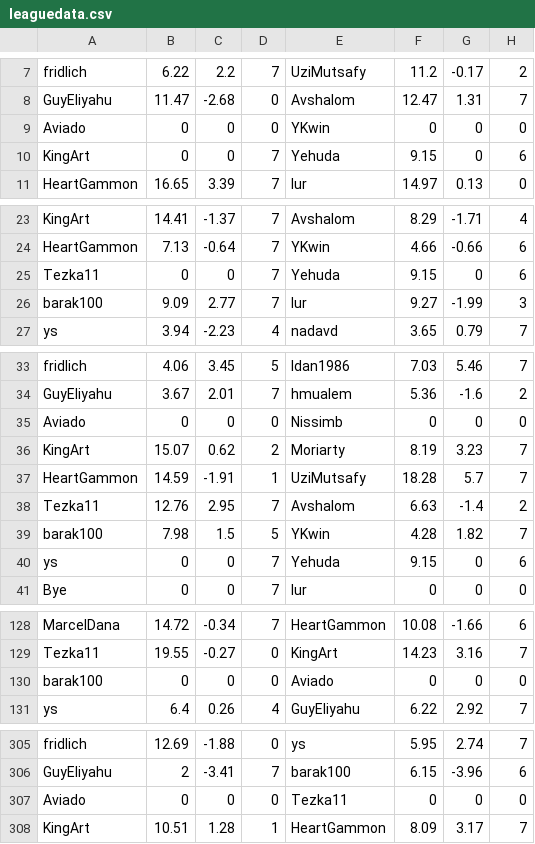
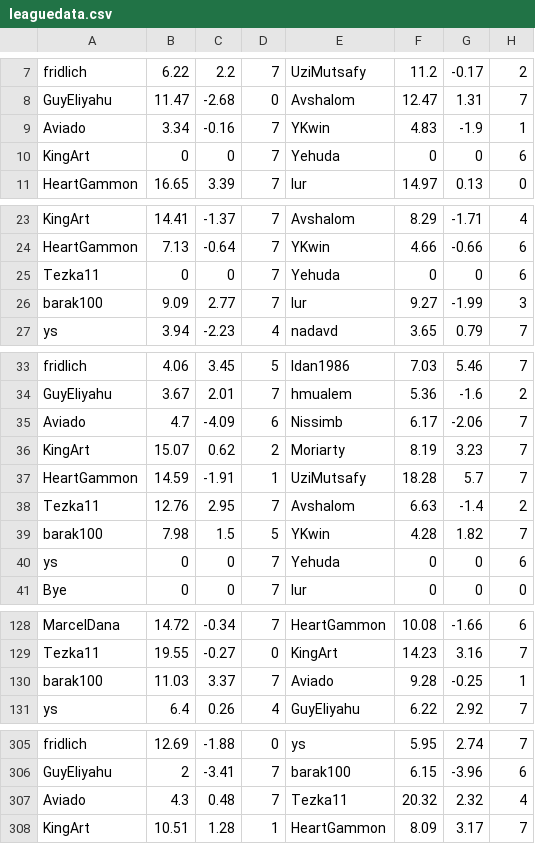
Before and after one commit to guyeli31/Shabi-Israel, a CSV file: leagues/Shabi Israel December 2025/leaguedata.csv, drawn as a sheet; only a part is shown, gaps mark what is left out; the diff covers the shown part only.

Commit message:
Auto-update leagues

```diff
--- a/leagues/Shabi Israel December 2025/leaguedata.csv
+++ b/leagues/Shabi Israel December 2025/leaguedata.csv
@@ -8,4 +8,4 @@ fridlich,6.22,2.2,7,UziMutsafy,11.2,-0.17,2
 GuyEliyahu,11.47,-2.68,0,Avshalom,12.47,1.31,7
-Aviado,0,0,0,YKwin,0,0,0
-KingArt,0,0,7,Yehuda,9.15,0,6
+Aviado,3.34,-0.16,7,YKwin,4.83,-1.9,1
+KingArt,0,0,7,Yehuda,0,0,6
 HeartGammon,16.65,3.39,7,lur,14.97,0.13,0
@@ -24,3 +24,3 @@ KingArt,14.41,-1.37,7,Avshalom,8.29,-1.71,4
 HeartGammon,7.13,-0.64,7,YKwin,4.66,-0.66,6
-Tezka11,0,0,7,Yehuda,9.15,0,6
+Tezka11,0,0,7,Yehuda,0,0,6
 barak100,9.09,2.77,7,lur,9.27,-1.99,3
@@ -34,3 +34,3 @@ fridlich,4.06,3.45,5,Idan1986,7.03,5.46,7
 GuyEliyahu,3.67,2.01,7,hmualem,5.36,-1.6,2
-Aviado,0,0,0,Nissimb,0,0,0
+Aviado,4.7,-4.09,6,Nissimb,6.17,-2.06,7
 KingArt,15.07,0.62,2,Moriarty,8.19,3.23,7
@@ -39,3 +39,3 @@ Tezka11,12.76,2.95,7,Avshalom,6.63,-1.4,2
 barak100,7.98,1.5,5,YKwin,4.28,1.82,7
-ys,0,0,7,Yehuda,9.15,0,6
+ys,0,0,7,Yehuda,0,0,6
 Bye,0,0,7,lur,0,0,0
@@ -129,3 +129,3 @@ MarcelDana,14.72,-0.34,7,HeartGammon,10.08,-1.66,6
 Tezka11,19.55,-0.27,0,KingArt,14.23,3.16,7
-barak100,0,0,0,Aviado,0,0,0
+barak100,11.03,3.37,7,Aviado,9.28,-0.25,1
 ys,6.4,0.26,4,GuyEliyahu,6.22,2.92,7
@@ -306,3 +306,3 @@ fridlich,12.69,-1.88,0,ys,5.95,2.74,7
 GuyEliyahu,2,-3.41,7,barak100,6.15,-3.96,6
-Aviado,0,0,0,Tezka11,0,0,0
+Aviado,4.3,0.48,7,Tezka11,20.32,2.32,4
 KingArt,10.51,1.28,1,HeartGammon,8.09,3.17,7
```
Also changed, not shown: 19 edited cells elsewhere in this file, 27 other files.
